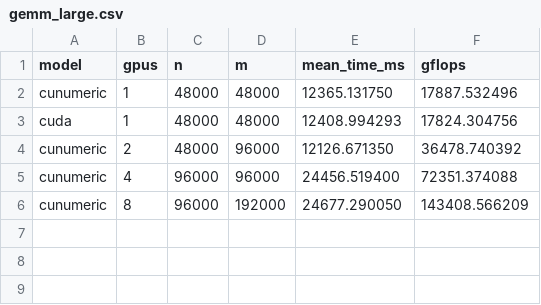
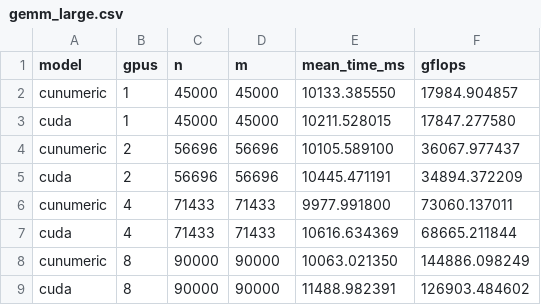
Before and after one commit to JuliaLegate/benchmarking, a CSV file: gemm/gemm_large.csv, drawn as a sheet.

```diff
--- a/gemm/gemm_large.csv
+++ b/gemm/gemm_large.csv
@@ -1,6 +1,9 @@
 model,gpus,n,m,mean_time_ms,gflops
-cunumeric,1,48000,48000,12365.131750,17887.532496
-cuda,1,48000,48000,12408.994293,17824.304756
-cunumeric,2,48000,96000,12126.671350,36478.740392
-cunumeric,4,96000,96000,24456.519400,72351.374088
-cunumeric,8,96000,192000,24677.290050,143408.566209
+cunumeric,1,45000,45000,10133.385550,17984.904857
+cuda,1,45000,45000,10211.528015,17847.277580
+cunumeric,2,56696,56696,10105.589100,36067.977437
+cuda,2,56696,56696,10445.471191,34894.372209
+cunumeric,4,71433,71433,9977.991800,73060.137011
+cuda,4,71433,71433,10616.634369,68665.211844
+cunumeric,8,90000,90000,10063.021350,144886.098249
+cuda,8,90000,90000,11488.982391,126903.484602
```
Also changed, not shown: 3 other files.
